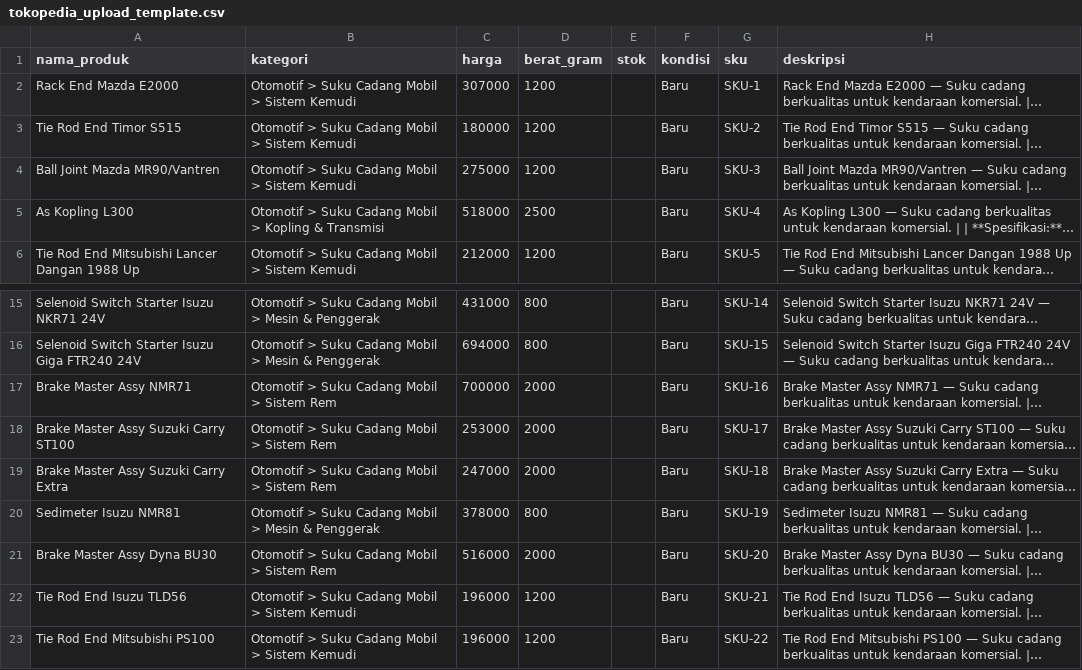
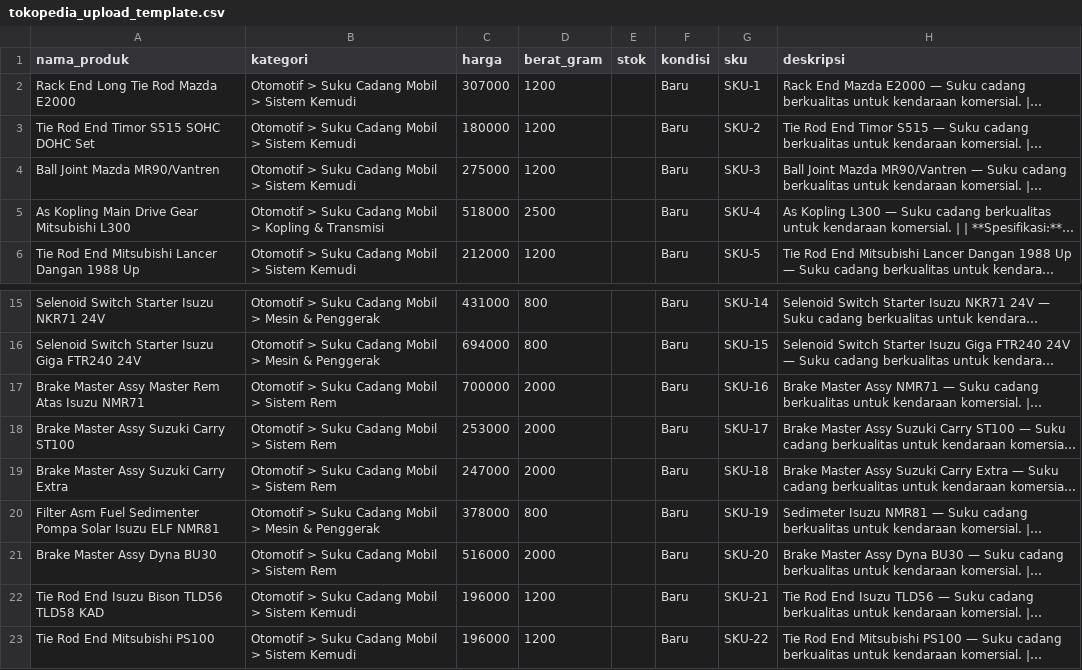
Before and after one commit to aliimmmss/tokopedia-car-spare-parts-research, a CSV file: luxor-studio/data/tokopedia_upload_template.csv, drawn as a sheet; only a part is shown, gaps mark what is left out; long unchanged cells end in …; the diff names each change by its address in the sheet, - before the commit and + after, or states it on an @@ line.

Commit message:
fix: expand 6 product names to ≥25 chars using real Tokopedia listings
Updated nama_produk for items that were under 25 characters.
All names now verified against actual Tokopedia seller listings:
- Rack End Mazda E2000 → Rack End Long Tie Rod Mazda E2000
- As Kopling L300 → As Kopling Main Drive Gear Mitsubishi L300
- Sedimeter Isuzu NMR81 → Filter Asm Fuel Sedimenter Pompa Solar Isuzu ELF NMR81
- Tie Rod End Timor S515 → Tie Rod End Timor S515 SOHC DOHC Set
- Brake Master Assy NMR71 → Brake Master Assy Master Rem Atas Isuzu NMR71
- Tie Rod End Isuzu TLD56 → Tie Rod End Isuzu Bison TLD56 TLD58 KAD

Files updated:
- luxor-studio/data/tokopedia_upload_template.csv
- luxor-studio/data/products_upload_ready.csv

```diff
--- a/luxor-studio/data/tokopedia_upload_template.csv
+++ b/luxor-studio/data/tokopedia_upload_template.csv
-A2 (nama_produk): Rack End Mazda E2000
+A2 (nama_produk): Rack End Long Tie Rod Mazda E2000
-A3 (nama_produk): Tie Rod End Timor S515
+A3 (nama_produk): Tie Rod End Timor S515 SOHC DOHC Set
-A5 (nama_produk): As Kopling L300
+A5 (nama_produk): As Kopling Main Drive Gear Mitsubishi L300
-A17 (nama_produk): Brake Master Assy NMR71
+A17 (nama_produk): Brake Master Assy Master Rem Atas Isuzu NMR71
-A20 (nama_produk): Sedimeter Isuzu NMR81
+A20 (nama_produk): Filter Asm Fuel Sedimenter Pompa Solar Isuzu ELF NMR81
-A22 (nama_produk): Tie Rod End Isuzu TLD56
+A22 (nama_produk): Tie Rod End Isuzu Bison TLD56 TLD58 KAD
```
